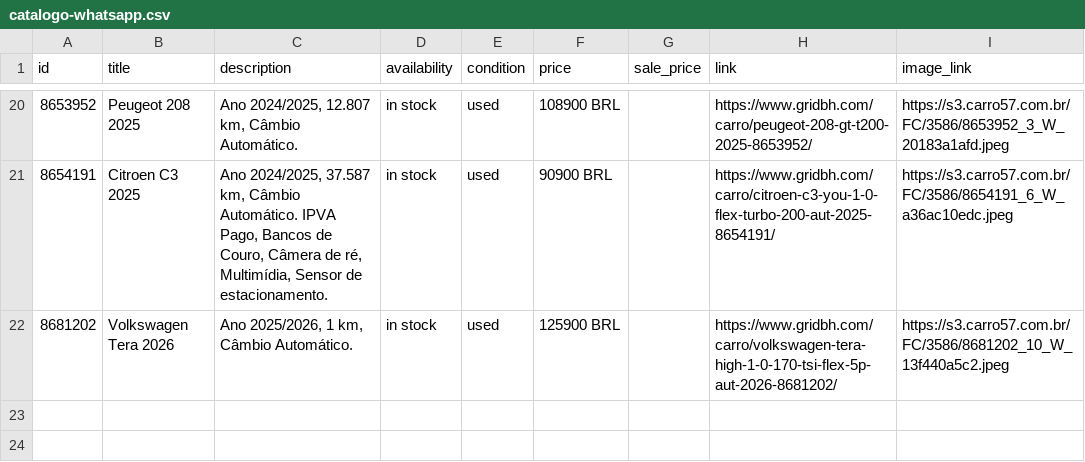
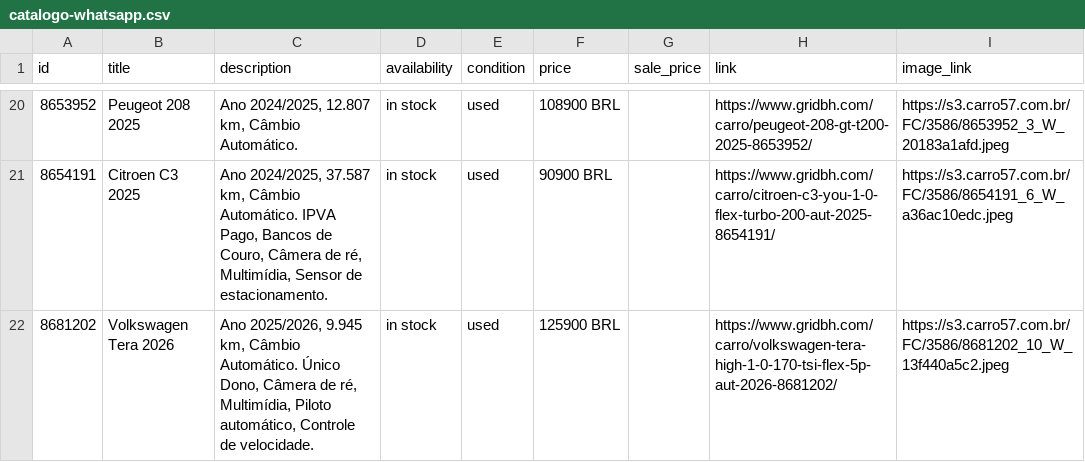
Before and after one commit to isaacroj96-bit/grid-site, a CSV file: dados/catalogo-whatsapp.csv, drawn as a sheet; only a part is shown, gaps mark what is left out; the diff names each change by its address in the sheet, - before the commit and + after, or states it on an @@ line.

Commit message:
estoque: 22 disponíveis, 0 em preparação · meta: 21

```diff
--- a/dados/catalogo-whatsapp.csv
+++ b/dados/catalogo-whatsapp.csv
-C22 (description): Ano 2025/2026, 1 km, Câmbio Automático.
+C22 (description): Ano 2025/2026, 9.945 km, Câmbio Automático. Único Dono, Câmera de ré, Multimídia, Piloto automático, Controle de velocidade.
```
